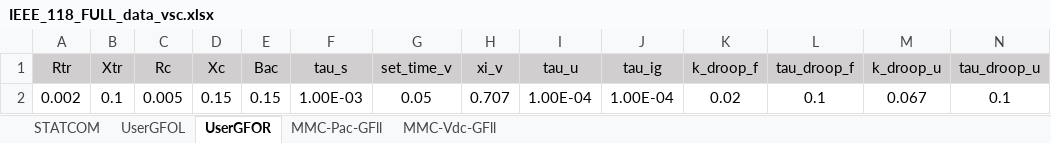
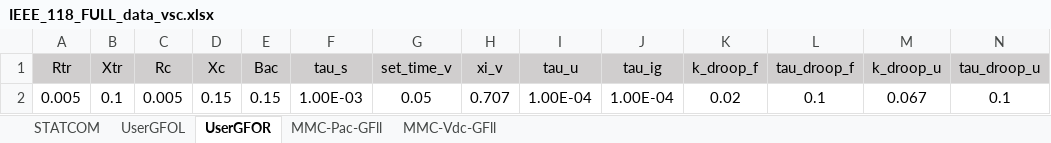
Before and after one commit to iraola/stability_analysis, an Excel workbook: stability_analysis/data/cases/IEEE_118_FULL_data_vsc.xlsx, sheet UserGFOR, drawn as a sheet; values as stored, in another font and other column widths than the file's, no borders; the diff names each change by its address in the sheet, - before the commit and + after, or states it on an @@ line.

```diff
--- a/stability_analysis/data/cases/IEEE_118_FULL_data_vsc.xlsx (sheet UserGFOR)
+++ b/stability_analysis/data/cases/IEEE_118_FULL_data_vsc.xlsx (sheet UserGFOR)
-A2 (Rtr): 0.002
+A2 (Rtr): 0.005
```
Also changed, not shown: stability_analysis/data/cases/IEEE_118_FULL_headers.xlsx, 1 other file.
